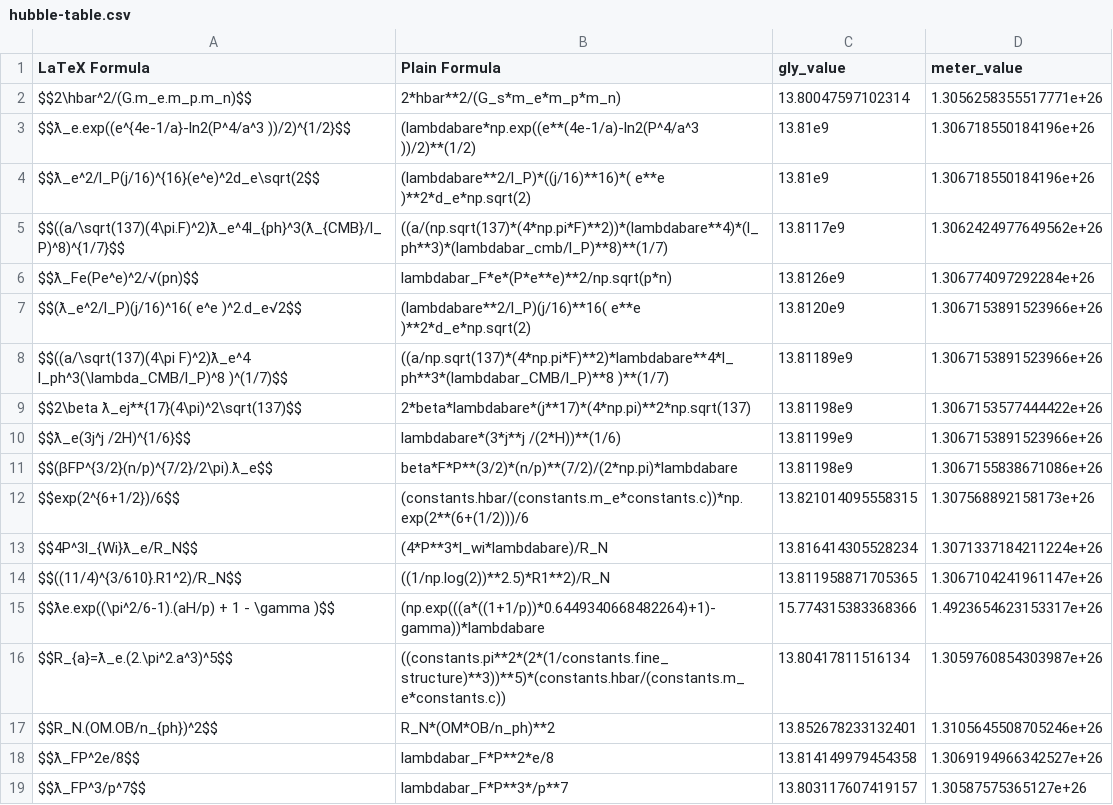
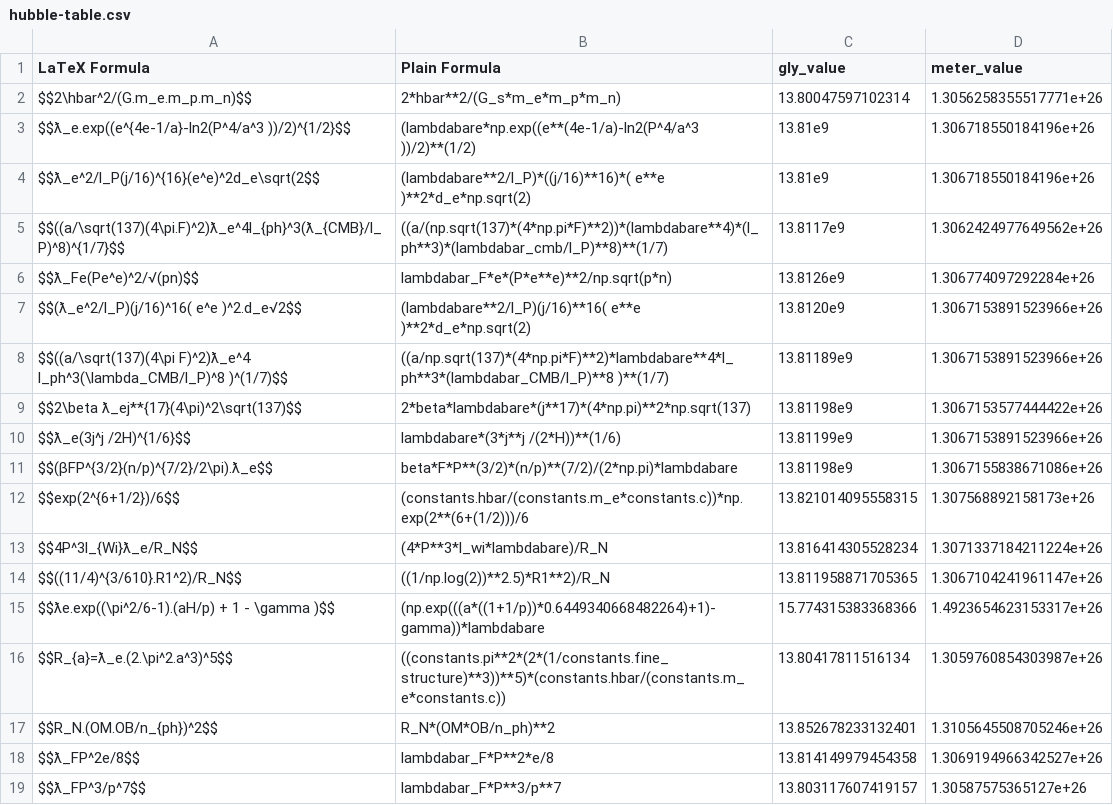
Before and after one commit to LaGuer/hubble-table, a CSV file: hubble-table.csv, drawn as a sheet.

Commit message:
Update hubble-table.csv

```diff
--- a/hubble-table.csv
+++ b/hubble-table.csv
@@ -18,2 +18,2 @@ $$R_N.(OM.OB/n_{ph})^2$$, R_N*(OM*OB/n_ph)**2, 13.852678233132401, 1.31056455087
 $$ƛ_FP^2e/8$$, lambdabar_F*P**2*e/8, 13.814149979454358, 1.3069194966342527e+26
-$$ƛ_FP^3/p^7$$, lambdabar_F*P**3*/p**7, 13.803117607419157, 1.30587575365127e+26
+$$ƛ_FP^3/p^7$$, lambdabar_F*P**3/p**7, 13.803117607419157, 1.30587575365127e+26
```
